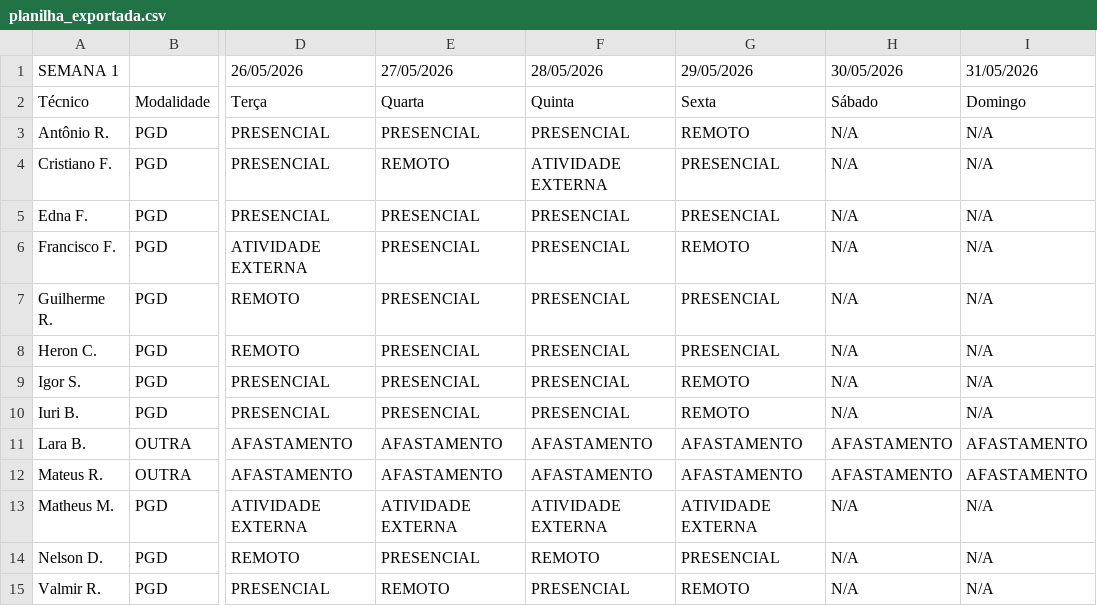
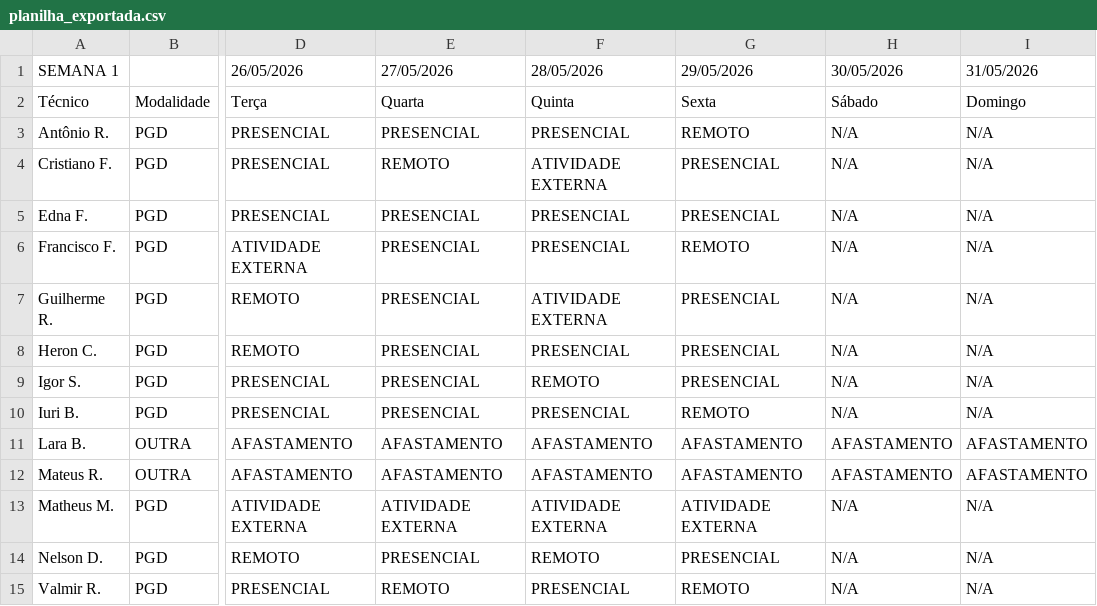
Before and after one commit to ti-fct/escalaPGD, a CSV file: utils/planilha_exportada.csv, drawn as a sheet; only a part is shown, gaps mark what is left out; the diff names each change by its address in the sheet, - before the commit and + after, or states it on an @@ line.

Commit message:
Atualizado utils/planilha_exportada.csv via script Python

```diff
--- a/utils/planilha_exportada.csv
+++ b/utils/planilha_exportada.csv
-F7 (28/05/2026): PRESENCIAL
+F7 (28/05/2026): ATIVIDADE EXTERNA
-F9 (28/05/2026): PRESENCIAL
+F9 (28/05/2026): REMOTO
-G9 (29/05/2026): REMOTO
+G9 (29/05/2026): PRESENCIAL
```
